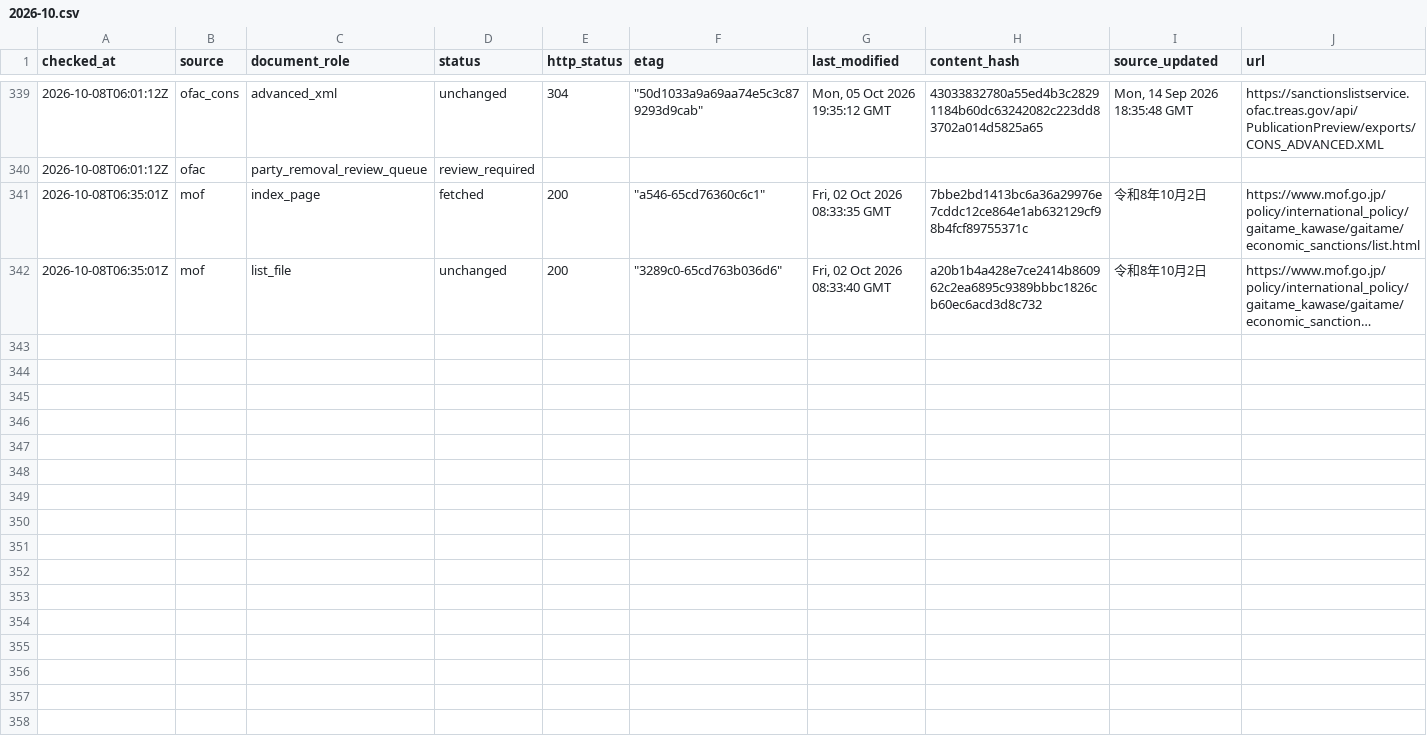
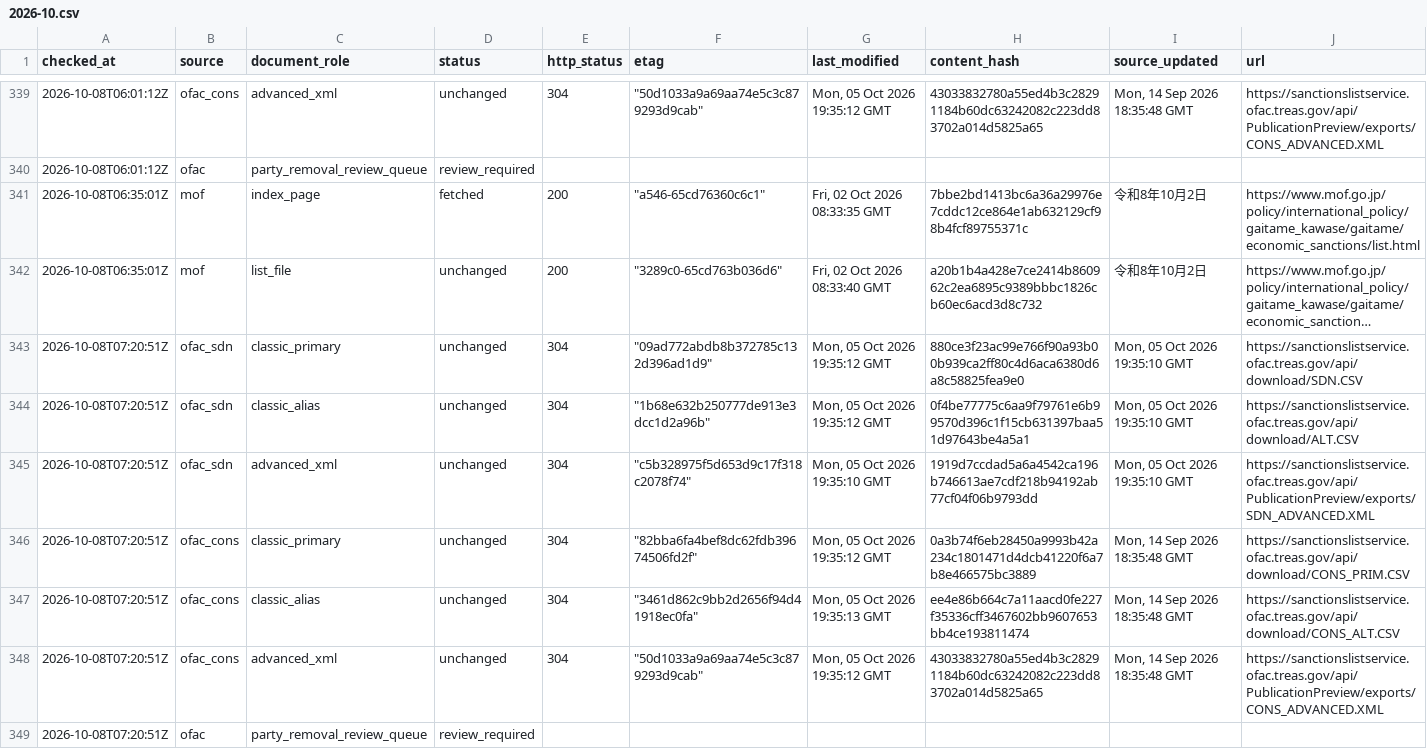
Before and after one commit to kenmizuno-cpu/sanctions-watch, a CSV file: data/source_audit/2026-10.csv, drawn as a sheet; only a part is shown, gaps mark what is left out; long unchanged cells end in …; rows hold the shown columns only; the diff names each change by its address in the sheet, - before the commit and + after, or states it on an @@ line.

```diff
--- a/data/source_audit/2026-10.csv
+++ b/data/source_audit/2026-10.csv
+row 343: 2026-10-08T07:20:51Z | ofac_sdn | classic_primary | unchanged | 304 | "09ad772abdb8b372785c132d396ad1d9" | Mon, 05 Oct 2026 19:35:12 GMT | 880ce3f23ac99e766f90a93b00b939ca2ff80c4d6aca6380d6a8c58825fea9e0 | Mon, 05 Oct 2026 19:35:10 GMT | https://sanctionslistservice.ofac.treas.gov/api/download/SDN.CSV
+row 344: 2026-10-08T07:20:51Z | ofac_sdn | classic_alias | unchanged | 304 | "1b68e632b250777de913e3dcc1d2a96b" | Mon, 05 Oct 2026 19:35:12 GMT | 0f4be77775c6aa9f79761e6b99570d396c1f15cb631397baa51d97643be4a5a1 | Mon, 05 Oct 2026 19:35:10 GMT | https://sanctionslistservice.ofac.treas.gov/api/download/ALT.CSV
+row 345: 2026-10-08T07:20:51Z | ofac_sdn | advanced_xml | unchanged | 304 | "c5b328975f5d653d9c17f318c2078f74" | Mon, 05 Oct 2026 19:35:10 GMT | 1919d7ccdad5a6a4542ca196b746613ae7cdf218b94192ab77cf04f06b9793dd | Mon, 05 Oct 2026 19:35:10 GMT | https://sanctionslistservice.ofac.treas.gov/api/PublicationPreview/exports/SDN_ADVANCED.XML
+row 346: 2026-10-08T07:20:51Z | ofac_cons | classic_primary | unchanged | 304 | "82bba6fa4bef8dc62fdb39674506fd2f" | Mon, 05 Oct 2026 19:35:12 GMT | 0a3b74f6eb28450a9993b42a234c1801471d4dcb41220f6a7b8e466575bc3889 | Mon, 14 Sep 2026 18:35:48 GMT | https://sanctionslistservice.ofac.treas.gov/api/download/CONS_PRIM.CSV
+row 347: 2026-10-08T07:20:51Z | ofac_cons | classic_alias | unchanged | 304 | "3461d862c9bb2d2656f94d41918ec0fa" | Mon, 05 Oct 2026 19:35:13 GMT | ee4e86b664c7a11aacd0fe227f35336cff3467602bb9607653bb4ce193811474 | Mon, 14 Sep 2026 18:35:48 GMT | https://sanctionslistservice.ofac.treas.gov/api/download/CONS_ALT.CSV
+row 348: 2026-10-08T07:20:51Z | ofac_cons | advanced_xml | unchanged | 304 | "50d1033a9a69aa74e5c3c879293d9cab" | Mon, 05 Oct 2026 19:35:12 GMT | 43033832780a55ed4b3c28291184b60dc63242082c223dd83702a014d5825a65 | Mon, 14 Sep 2026 18:35:48 GMT | https://sanctionslistservice.ofac.treas.gov/api/PublicationPreview/exports/CONS_ADVANCED.XML
+row 349: 2026-10-08T07:20:51Z | ofac | party_removal_review_queue | review_required
```
Also changed, not shown: data/dashboard/status.csv, data/heartbeat/2026-10.csv, 1 other file.
